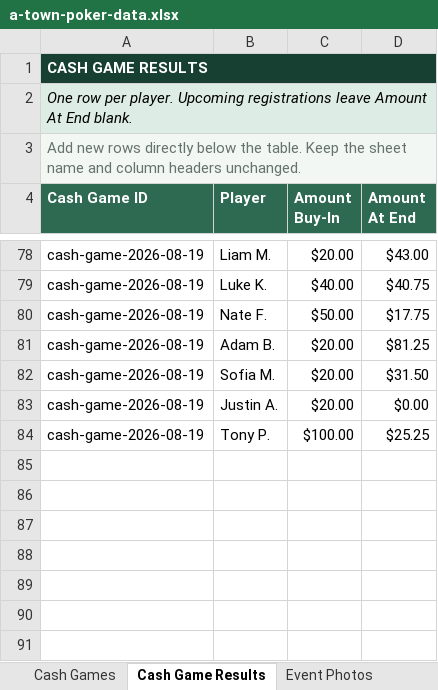
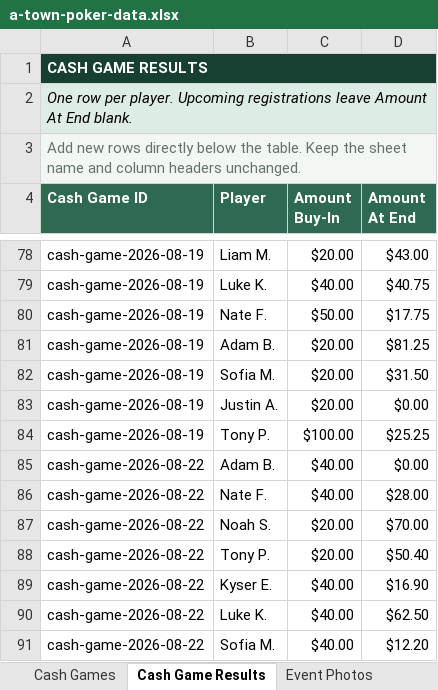
Before and after one commit to matthewoliver01/a-town-poker-site, an Excel workbook: data/source/a-town-poker-data.xlsx, sheet Cash Game Results, drawn as a sheet; only a part is shown, gaps mark what is left out; values as stored, in another font and other column widths than the file's, no borders; table styles not drawn; the diff names each change by its address in the sheet, - before the commit and + after, or states it on an @@ line.

```diff
--- a/data/source/a-town-poker-data.xlsx (sheet Cash Game Results)
+++ b/data/source/a-town-poker-data.xlsx (sheet Cash Game Results)
+row 85: cash-game-2026-08-22 | Adam B. | $40.00 | $0.00
+row 86: cash-game-2026-08-22 | Nate F. | $40.00 | $28.00
+row 87: cash-game-2026-08-22 | Noah S. | $20.00 | $70.00
+row 88: cash-game-2026-08-22 | Tony P. | $20.00 | $50.40
+row 89: cash-game-2026-08-22 | Kyser E. | $40.00 | $16.90
+row 90: cash-game-2026-08-22 | Luke K. | $40.00 | $62.50
+row 91: cash-game-2026-08-22 | Sofia M. | $40.00 | $12.20
```
Also changed, not shown: sheet Cash Games, sheet Start Here, 4 other files.
